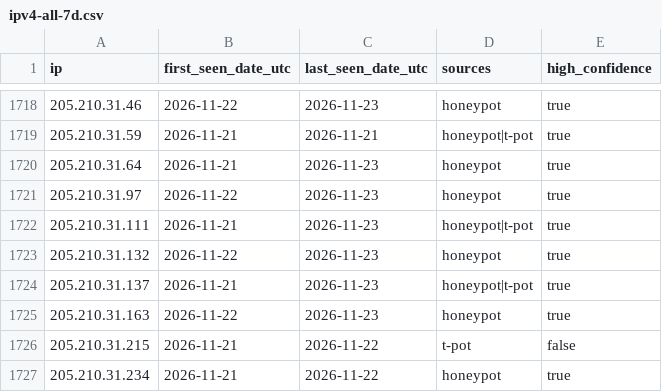
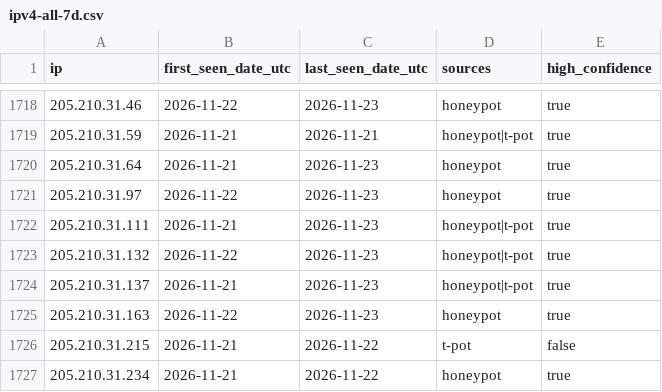
Before and after one commit to kotivahdit/blocklist, a CSV file: ipv4-all-7d.csv, drawn as a sheet; only a part is shown, gaps mark what is left out; the diff covers the shown part only.

```diff
--- a/ipv4-all-7d.csv
+++ b/ipv4-all-7d.csv
@@ -1722,3 +1722,3 @@ ip,first_seen_date_utc,last_seen_date_utc,sources,high_confidence
 205.210.31.111,2026-11-21,2026-11-23,honeypot|t-pot,true
-205.210.31.132,2026-11-22,2026-11-23,honeypot,true
+205.210.31.132,2026-11-22,2026-11-23,honeypot|t-pot,true
 205.210.31.137,2026-11-21,2026-11-23,honeypot|t-pot,true
```
Also changed, not shown: 7 edited cells elsewhere in this file, misp/hashes.csv, 9 other files.
